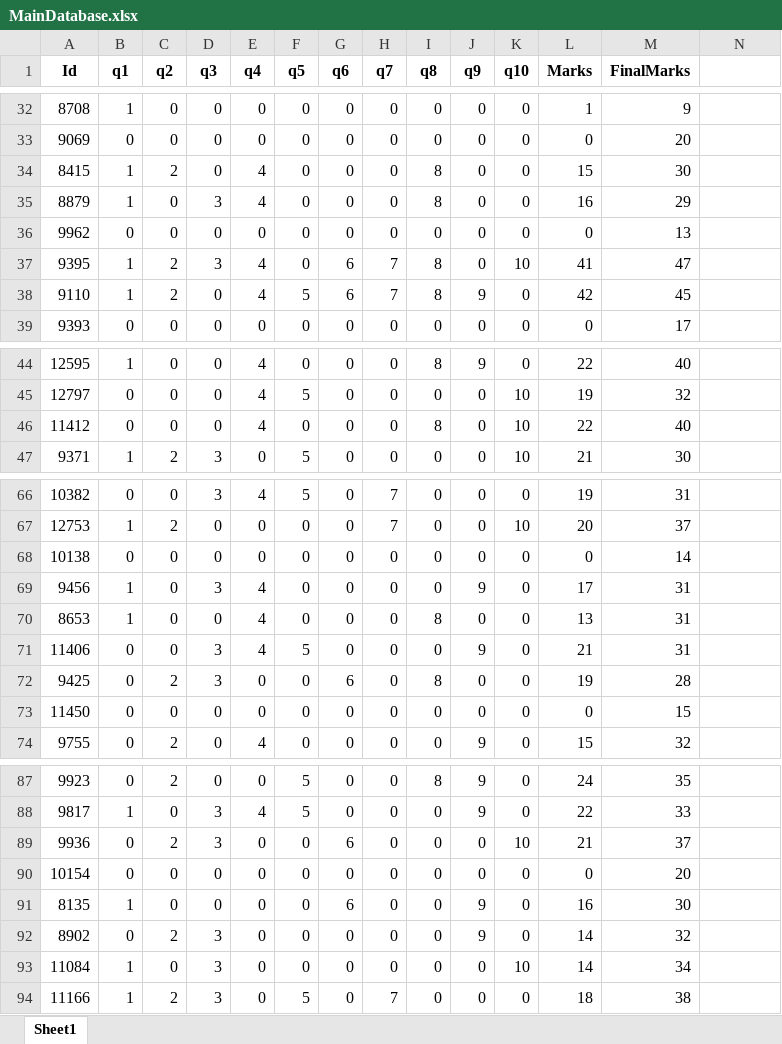
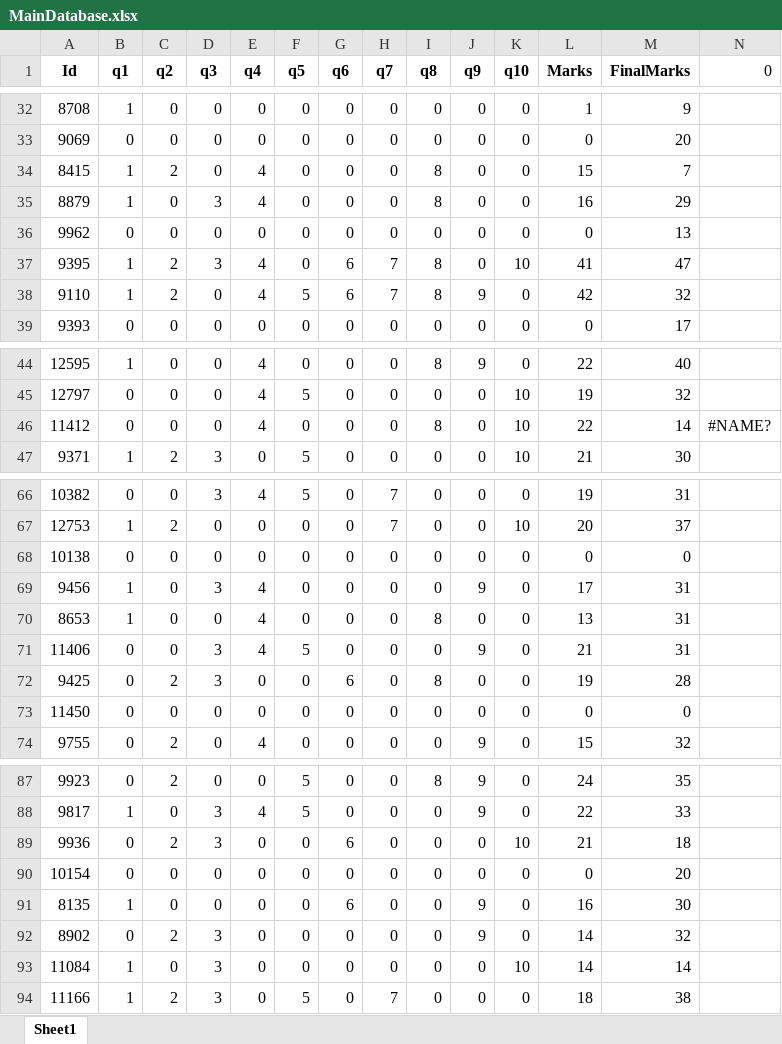
Before and after one commit to Mehedi-Bin-Hafiz/Status-check-of-student-by-Machine-Learning, an Excel workbook: MainDatabase/MainDatabase.xlsx, sheet Sheet1, drawn as a sheet; only a part is shown, gaps mark what is left out; values as stored, in another font and other column widths than the file's, no borders; the diff covers the shown part only; the diff names each change by its address in the sheet, - before the commit and + after, or states it on an @@ line.

```diff
--- a/MainDatabase/MainDatabase.xlsx (sheet Sheet1)
+++ b/MainDatabase/MainDatabase.xlsx (sheet Sheet1)
-N1: (empty)
+N1: 0
-M34 (FinalMarks): 30
+M34 (FinalMarks): 7
-M38 (FinalMarks): 45
+M38 (FinalMarks): 32
-M46 (FinalMarks): 40
+M46 (FinalMarks): 14
-N46 (0): (empty)
+N46 (0): #NAME?
-M68 (FinalMarks): 14
+M68 (FinalMarks): 0
-M73 (FinalMarks): 15
+M73 (FinalMarks): 0
-M89 (FinalMarks): 37
+M89 (FinalMarks): 18
-M93 (FinalMarks): 34
+M93 (FinalMarks): 14
```
Also changed, not shown: 27 edited cells elsewhere in this sheet, 8 other files.
